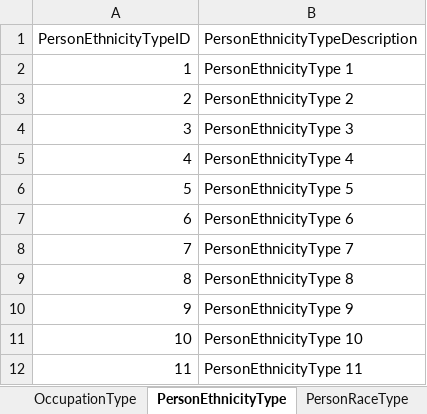
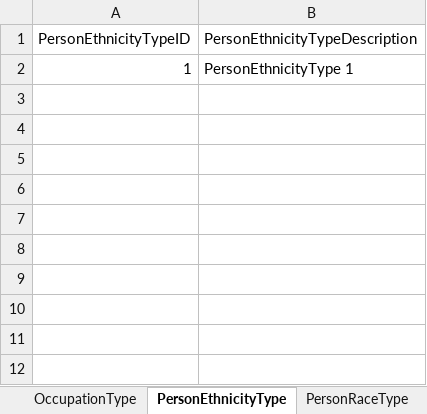
Before and after one commit to ojbc/analytics, an Excel workbook: booking-jail/r-load/OJBCJailBookingLoad/inst/raw/StagingCodeTables.xlsx, sheet PersonEthnicityType, drawn as a sheet; values as stored, in another font and other column widths than the file's, no borders; the diff names each change by its address in the sheet, - before the commit and + after, or states it on an @@ line.

```diff
--- a/booking-jail/r-load/OJBCJailBookingLoad/inst/raw/StagingCodeTables.xlsx (sheet PersonEthnicityType)
+++ b/booking-jail/r-load/OJBCJailBookingLoad/inst/raw/StagingCodeTables.xlsx (sheet PersonEthnicityType)
-row 3: 2 | PersonEthnicityType 2
-row 4: 3 | PersonEthnicityType 3
-row 5: 4 | PersonEthnicityType 4
-row 6: 5 | PersonEthnicityType 5
-row 7: 6 | PersonEthnicityType 6
-row 8: 7 | PersonEthnicityType 7
-row 9: 8 | PersonEthnicityType 8
-row 10: 9 | PersonEthnicityType 9
-row 11: 10 | PersonEthnicityType 10
-row 12: 11 | PersonEthnicityType 11
```
Also changed, not shown: sheet Agency, sheet TreatmentStatusType, sheet PersonRaceType, sheet ChargeClassType, sheet BondStatusType, sheet PersonSexType, 15 more sheets, other sheet tabs, 2 other files.
